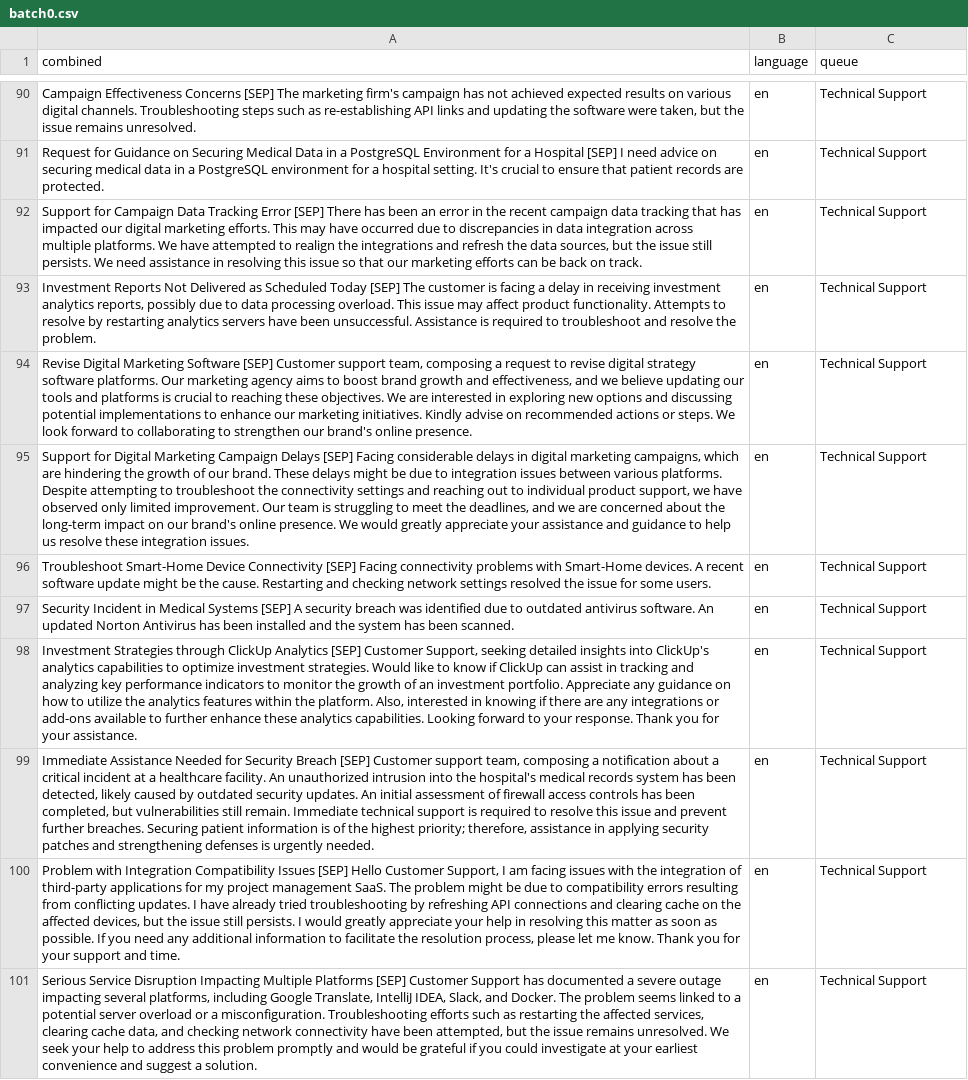
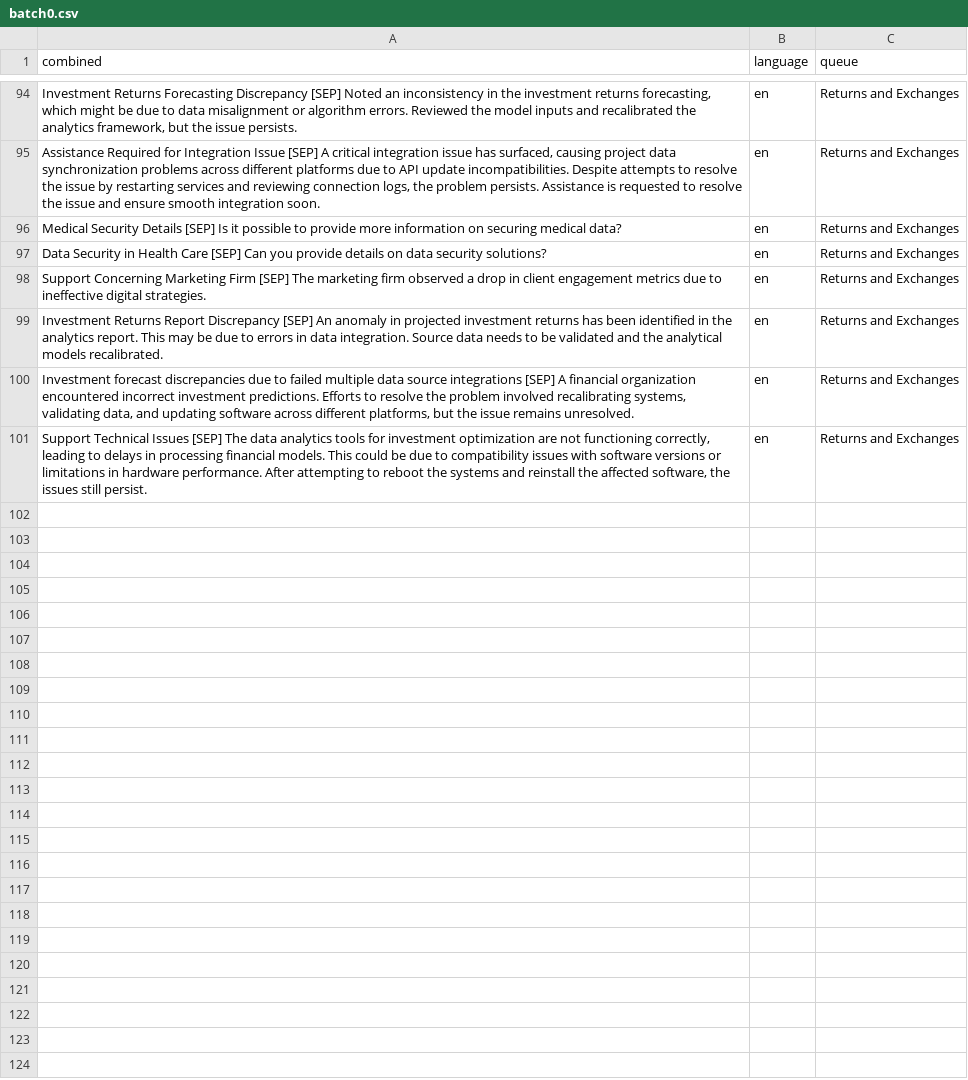
Before and after one commit to posi-olomo/Multilingual-Customer-Support-AI, a CSV file: data/batch0.csv, drawn as a sheet; only a part is shown, gaps mark what is left out; removed rows and columns are numbered as before the commit, all else as after; the diff covers the shown part only; the diff names each change by its address in the sheet, - before the commit and + after, or states it on an @@ line.

```diff
--- a/data/batch0.csv
+++ b/data/batch0.csv
-A94 (combined): Campaign Effectiveness Concerns [SEP] The marketing firm's campaign has not achieved expected results on various digital channels. Troubleshooting steps such as re-establishing API links and updating the software were taken, but the issue remains unresolved.
+A94 (combined): Investment Returns Forecasting Discrepancy [SEP] Noted an inconsistency in the investment returns forecasting, which might be due to data misalignment or algorithm errors. Reviewed the model inputs and recalibrated the analytics framework, but the issue persists.
-C94:C95 (queue): Technical Support
+C94:C95 (queue): Returns and Exchanges
-A95 (combined): Request for Guidance on Securing Medical Data in a PostgreSQL Environment for a Hospital [SEP] I need advice on securing medical data in a PostgreSQL environment for a hospital setting. It's crucial to ensure that patient records are protected.
+A95 (combined): Assistance Required for Integration Issue [SEP] A critical integration issue has surfaced, causing project data synchronization problems across different platforms due to API update incompatibilities. Despite attempts to resolve the issue by restarting services and reviewing connection logs, the problem persists. Assistance is requested to resolve the issue and ensure smooth integration soon.
-row 92: Support for Campaign Data Tracking Error [SEP] There has been an error in the recent campaign data tracking that has impacted our digital marketing efforts. This may have occurred due to discrepancies in data integration across multiple platforms. We have attempted to realign the integrations and refresh the data sources, but the issue still persists. We need assistance in resolving this issue so that our marketing efforts can be back on track. | en | Technical Support
-A96 (combined): Investment Reports Not Delivered as Scheduled Today [SEP] The customer is facing a delay in receiving investment analytics reports, possibly due to data processing overload. This issue may affect product functionality. Attempts to resolve by restarting analytics servers have been unsuccessful. Assistance is required to troubleshoot and resolve the problem.
+A96 (combined): Medical Security Details [SEP] Is it possible to provide more information on securing medical data?
-C96:C98 (queue): Technical Support
+C96:C98 (queue): Returns and Exchanges
-A97 (combined): Revise Digital Marketing Software [SEP] Customer support team, composing a request to revise digital strategy software platforms. Our marketing agency aims to boost brand growth and effectiveness, and we believe updating our tools and platforms is crucial to reaching these objectives. We are interested in exploring new options and discussing potential implementations to enhance our marketing initiatives. Kindly advise on recommended actions or steps. We look forward to collaborating to strengthen our brand's online presence.
+A97 (combined): Data Security in Health Care [SEP] Can you provide details on data security solutions?
-A98 (combined): Support for Digital Marketing Campaign Delays [SEP] Facing considerable delays in digital marketing campaigns, which are hindering the growth of our brand. These delays might be due to integration issues between various platforms. Despite attempting to troubleshoot the connectivity settings and reaching out to individual product support, we have observed only limited improvement. Our team is struggling to meet the deadlines, and we are concerned about the long-term impact on our brand's online presence. We would greatly appreciate your assistance and guidance to help us resolve these integration issues.
+A98 (combined): Support Concerning Marketing Firm [SEP] The marketing firm observed a drop in client engagement metrics due to ineffective digital strategies.
-row 96: Troubleshoot Smart-Home Device Connectivity [SEP] Facing connectivity problems with Smart-Home devices. A recent software update might be the cause. Restarting and checking network settings resolved the issue for some users. | en | Technical Support
-row 97: Security Incident in Medical Systems [SEP] A security breach was identified due to outdated antivirus software. An updated Norton Antivirus has been installed and the system has been scanned. | en | Technical Support
-A99 (combined): Investment Strategies through ClickUp Analytics [SEP] Customer Support, seeking detailed insights into ClickUp's analytics capabilities to optimize investment strategies. Would like to know if ClickUp can assist in tracking and analyzing key performance indicators to monitor the growth of an investment portfolio. Appreciate any guidance on how to utilize the analytics features within the platform. Also, interested in knowing if there are any integrations or add-ons available to further enhance these analytics capabilities. Looking forward to your response. Thank you for your assistance.
+A99 (combined): Investment Returns Report Discrepancy [SEP] An anomaly in projected investment returns has been identified in the analytics report. This may be due to errors in data integration. Source data needs to be validated and the analytical models recalibrated.
-C99:C101 (queue): Technical Support
+C99:C101 (queue): Returns and Exchanges
-A100 (combined): Immediate Assistance Needed for Security Breach [SEP] Customer support team, composing a notification about a critical incident at a healthcare facility. An unauthorized intrusion into the hospital's medical records system has been detected, likely caused by outdated security updates. An initial assessment of firewall access controls has been completed, but vulnerabilities still remain. Immediate technical support is required to resolve this issue and prevent further breaches. Securing patient information is of the highest priority; therefore, assistance in applying security patches and strengthening defenses is urgently needed.
+A100 (combined): Investment forecast discrepancies due to failed multiple data source integrations [SEP] A financial organization encountered incorrect investment predictions. Efforts to resolve the problem involved recalibrating systems, validating data, and updating software across different platforms, but the issue remains unresolved.
-A101 (combined): Problem with Integration Compatibility Issues [SEP] Hello Customer Support, I am facing issues with the integration of third-party applications for my project management SaaS. The problem might be due to compatibility errors resulting from conflicting updates. I have already tried troubleshooting by refreshing API connections and clearing cache on the affected devices, but the issue still persists. I would greatly appreciate your help in resolving this matter as soon as possible. If you need any additional information to facilitate the resolution process, please let me know. Thank you for your support and time.
+A101 (combined): Support Technical Issues [SEP] The data analytics tools for investment optimization are not functioning correctly, leading to delays in processing financial models. This could be due to compatibility issues with software versions or limitations in hardware performance. After attempting to reboot the systems and reinstall the affected software, the issues still persist.
-row 101: Serious Service Disruption Impacting Multiple Platforms [SEP] Customer Support has documented a severe outage impacting several platforms, including Google Translate, IntelliJ IDEA, Slack, and Docker. The problem seems linked to a potential server overload or a misconfiguration. Troubleshooting efforts such as restarting the affected services, clearing cache data, and checking network connectivity have been attempted, but the issue remains unresolved. We seek your help to address this problem promptly and would be grateful if you could investigate at your earliest convenience and suggest a solution. | en | Technical Support
```
Also changed, not shown: 13 added rows, 9 removed rows and 58 edited cells elsewhere in this file, data/batch1.csv, data/batch2.csv, 11 other files.
